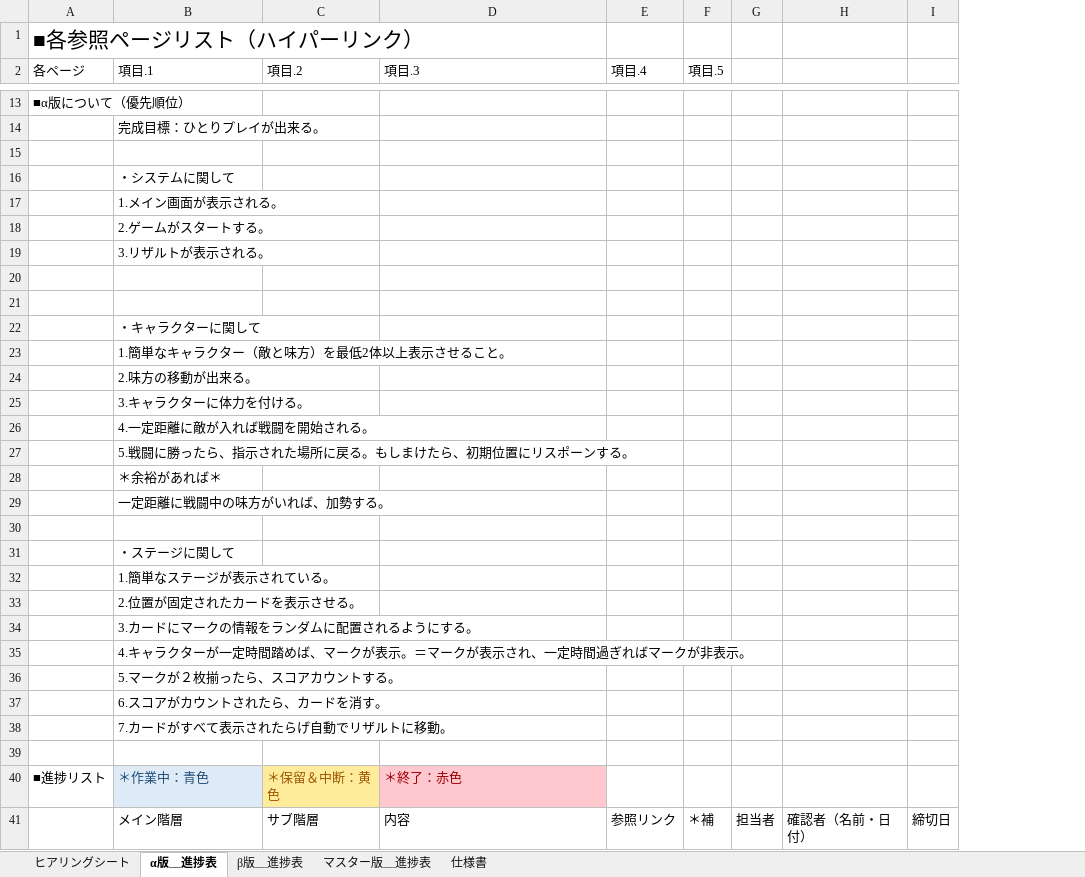
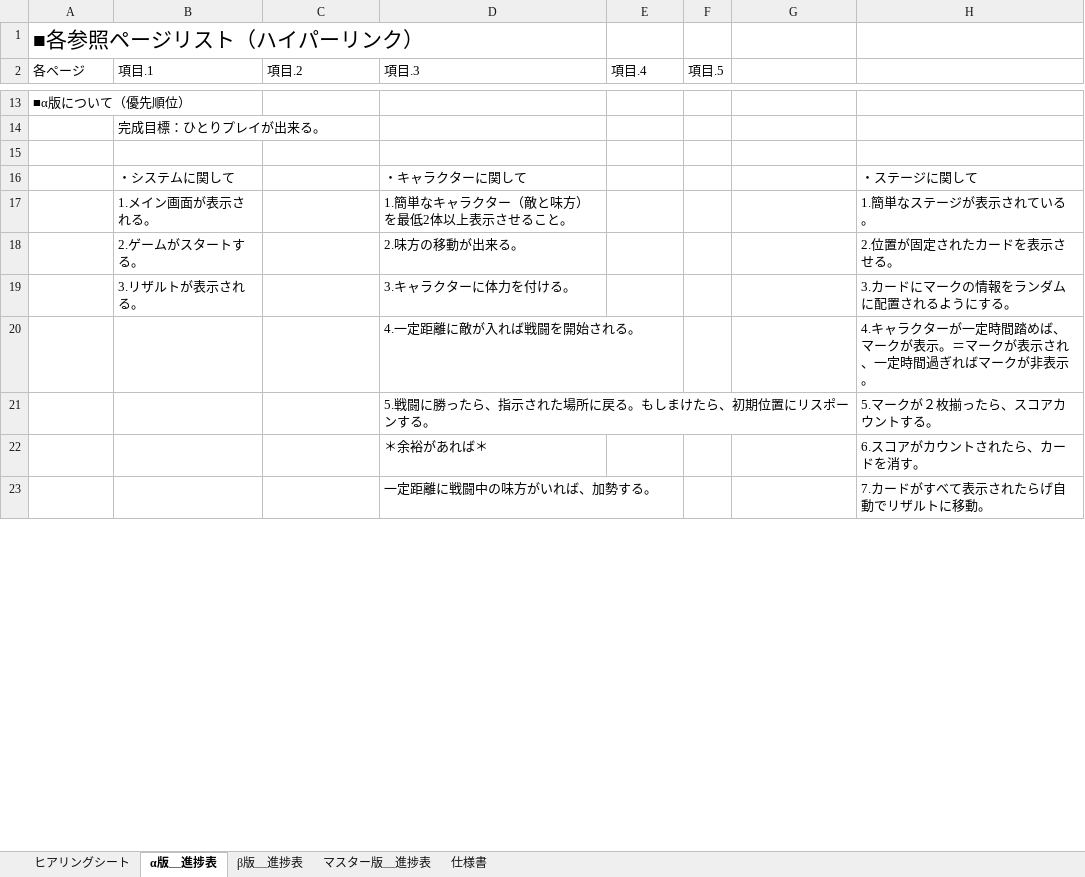
Before and after one commit to sho1003/aoyama, an Excel workbook: プランナー/青山/進捗表.xlsx, sheet α版＿進捗表, drawn as a sheet; only a part is shown, gaps mark what is left out; values as stored, in another font and other column widths than the file's, no borders; charts and pictures and table styles not drawn; removed rows and columns are numbered as before the commit, all else as after; the diff covers the shown part only; the diff names each change by its address in the sheet, - before the commit and + after, or states it on an @@ line.

```diff
--- a/プランナー/青山/進捗表.xlsx (sheet α版＿進捗表)
+++ b/プランナー/青山/進捗表.xlsx (sheet α版＿進捗表)
-column G, empty
-column I, empty
+column H, rows 16-23: ・ステージに関して | 1.簡単なステージが表示されている。 | 2.位置が固定されたカードを表示させる。 | 3.カードにマークの情報をランダムに配置されるようにする。 | 4.キャラクターが一定時間踏めば、マークが表示。＝マークが表示され、一定時間過ぎればマークが非表示。 | 5.マークが２枚揃ったら、スコアカウントする。 | 6.スコアがカウントされたら、カードを消す。 | 7.カードがすべて表示されたらげ自動でリザルトに移動。
-D16 (項目.3): (empty)
+D16 (項目.3): ・キャラクターに関して
-D17 (項目.3): (empty)
+D17 (項目.3): 1.簡単なキャラクター（敵と味方）を最低2体以上表示させること。
-D18 (項目.3): (empty)
+D18 (項目.3): 2.味方の移動が出来る。
-D19 (項目.3): (empty)
+D19 (項目.3): 3.キャラクターに体力を付ける。
-row 20: (empty)
+row 20:  |  |  | 4.一定距離に敵が入れば戦闘を開始される。 |  |  |  | 4.キャラクターが一定時間踏めば、マークが表示。＝マークが表示され、一定時間過ぎればマークが非表示。
-row 21: (empty)
+row 21:  |  |  | 5.戦闘に勝ったら、指示された場所に戻る。もしまけたら、初期位置にリスポーンする。 |  |  |  | 5.マークが２枚揃ったら、スコアカウントする。
-row 22:  | ・キャラクターに関して
-row 23:  | 1.簡単なキャラクター（敵と味方）を最低2体以上表示させること。
-row 24:  | 2.味方の移動が出来る。
-row 25:  | 3.キャラクターに体力を付ける。
-row 26:  | 4.一定距離に敵が入れば戦闘を開始される。
-row 27:  | 5.戦闘に勝ったら、指示された場所に戻る。もしまけたら、初期位置にリスポーンする。
-row 28:  | ＊余裕があれば＊
-row 29:  | 一定距離に戦闘中の味方がいれば、加勢する。
-row 22: (empty)
+row 22:  |  |  | ＊余裕があれば＊ |  |  |  | 6.スコアがカウントされたら、カードを消す。
-row 31:  | ・ステージに関して
-row 32:  | 1.簡単なステージが表示されている。
-row 33:  | 2.位置が固定されたカードを表示させる。
-row 34:  | 3.カードにマークの情報をランダムに配置されるようにする。
-row 35:  | 4.キャラクターが一定時間踏めば、マークが表示。＝マークが表示され、一定時間過ぎればマークが非表示。
-row 36:  | 5.マークが２枚揃ったら、スコアカウントする。
-row 37:  | 6.スコアがカウントされたら、カードを消す。
-row 38:  | 7.カードがすべて表示されたらげ自動でリザルトに移動。
-row 23: (empty)
+row 23:  |  |  | 一定距離に戦闘中の味方がいれば、加勢する。 |  |  |  | 7.カードがすべて表示されたらげ自動でリザルトに移動。
@@ row 40 moved to row 27: ■進捗リスト @@
-row 41:  | メイン階層 | サブ階層 | 内容 | 参照リンク | ＊補 | 担当者 | 確認者（名前・日付） | 締切日
```
Also changed, not shown: 55 added rows, 17 removed rows and 6 edited cells elsewhere in this sheet, sheet 仕様書, sheet ヒアリングシート, sheet β版＿進捗表, sheet マスター版＿進捗表, charts or pictures, 6 other files.
